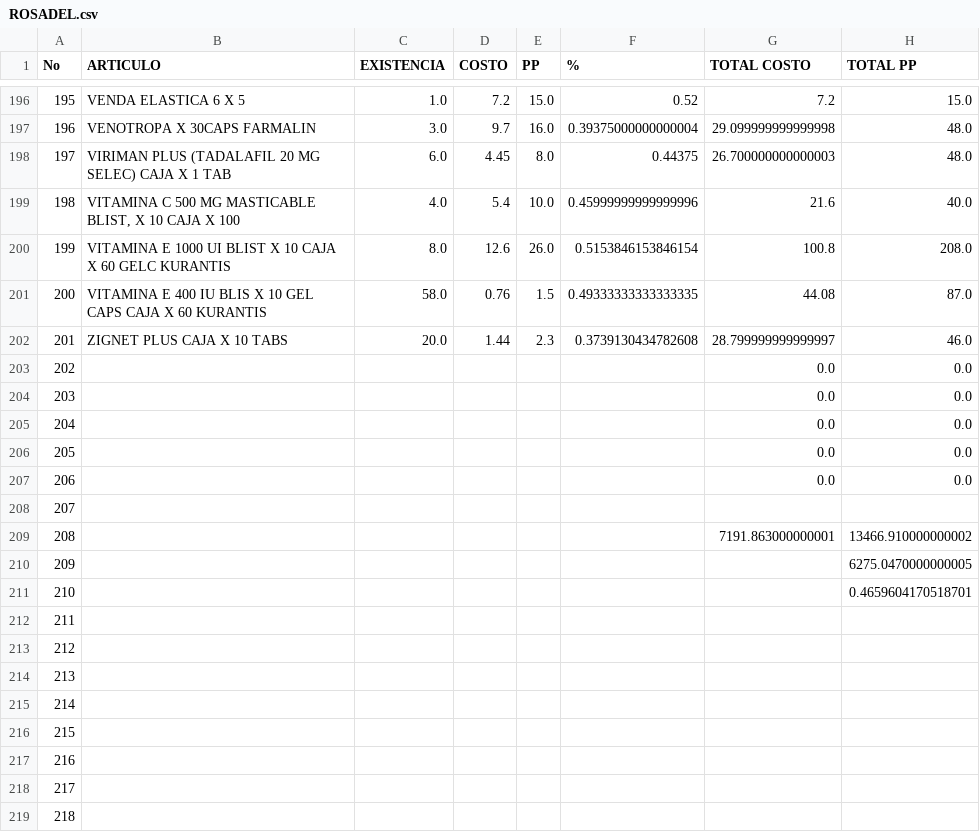
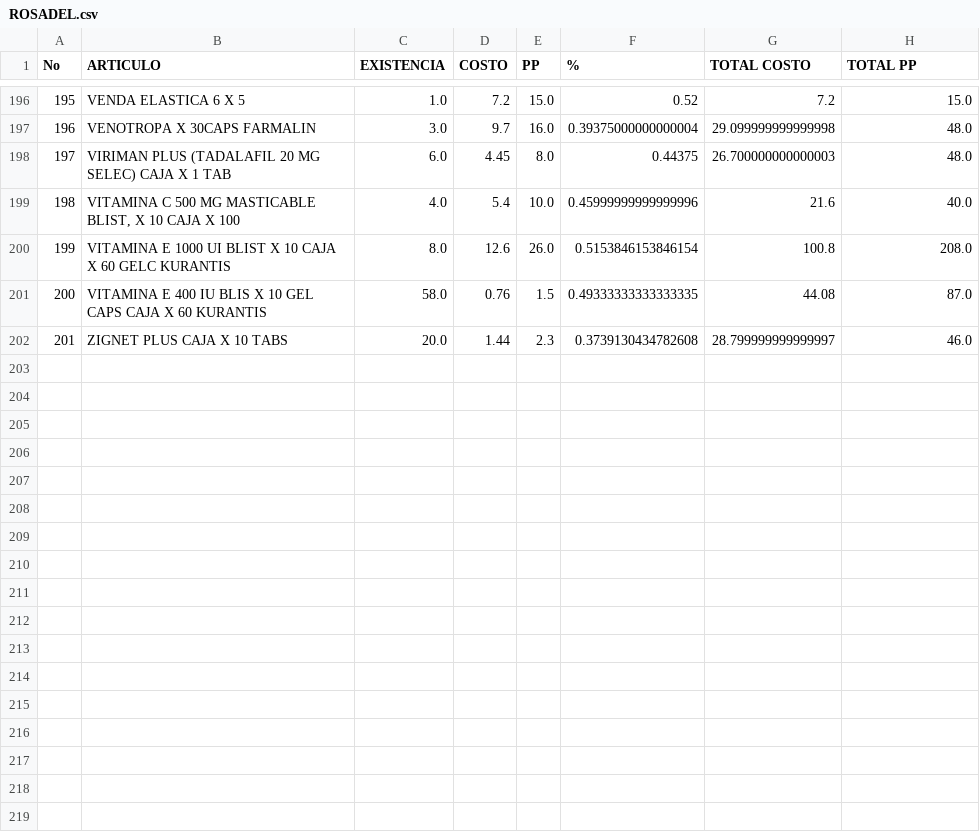
Before and after one commit to cor22982/Farmacia-Deseret, a CSV file: data/ROSADEL.csv, drawn as a sheet; only a part is shown, gaps mark what is left out.

```diff
--- a/data/ROSADEL.csv
+++ b/data/ROSADEL.csv
@@ -202,18 +202 @@ No,ARTICULO,EXISTENCIA,COSTO,PP,%,TOTAL COSTO,TOTAL PP
 201,ZIGNET PLUS CAJA X 10 TABS ,20.0,1.44,2.3,0.3739130434782608,28.799999999999997,46.0
-202,,,,,,0.0,0.0
-203,,,,,,0.0,0.0
-204,,,,,,0.0,0.0
-205,,,,,,0.0,0.0
-206,,,,,,0.0,0.0
-207,,,,,,,
-208,,,,,,7191.863000000001,13466.910000000002
-209,,,,,,,6275.0470000000005
-210,,,,,,,0.4659604170518701
-211,,,,,,,
-212,,,,,,,
-213,,,,,,,
-214,,,,,,,
-215,,,,,,,
-216,,,,,,,
-217,,,,,,,
-218,,,,,,,
```
Also changed, not shown: data/BENDICION.csv, presentaciones_add.csv, 7 other files.
